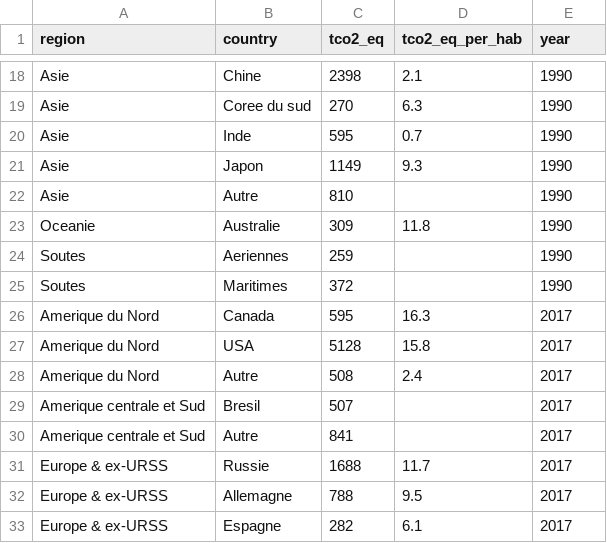
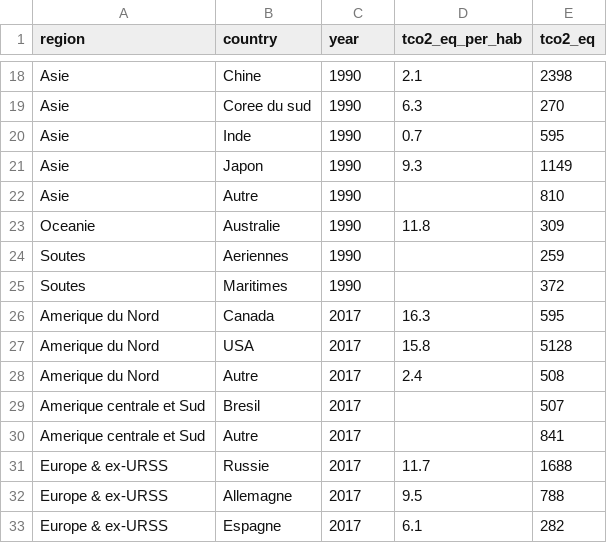
Before and after one commit to nicolasesnis/carbon_treemap, a CSV file: data/pays.csv, drawn as a sheet; only a part is shown, gaps mark what is left out; the diff covers the shown part only; the diff names each change by its address in the sheet, - before the commit and + after, or states it on an @@ line.

```diff
--- a/data/pays.csv
+++ b/data/pays.csv
-C1: tco2_eq
+C1: year
-E1: year
+E1: tco2_eq
-C18 (year): 2398
+C18 (year): 1990
-E18 (tco2_eq): 1990
+E18 (tco2_eq): 2398
-C19 (year): 270
+C19 (year): 1990
-E19 (tco2_eq): 1990
+E19 (tco2_eq): 270
-C20 (year): 595
+C20 (year): 1990
-E20 (tco2_eq): 1990
+E20 (tco2_eq): 595
-C21 (year): 1149
+C21 (year): 1990
-E21 (tco2_eq): 1990
+E21 (tco2_eq): 1149
-C22 (year): 810
+C22 (year): 1990
-E22 (tco2_eq): 1990
+E22 (tco2_eq): 810
-C23 (year): 309
+C23 (year): 1990
-E23 (tco2_eq): 1990
+E23 (tco2_eq): 309
-C24 (year): 259
+C24 (year): 1990
-E24 (tco2_eq): 1990
+E24 (tco2_eq): 259
-C25 (year): 372
+C25 (year): 1990
-E25 (tco2_eq): 1990
+E25 (tco2_eq): 372
-C26 (year): 595
+C26 (year): 2017
-E26 (tco2_eq): 2017
+E26 (tco2_eq): 595
-C27 (year): 5128
+C27 (year): 2017
-E27 (tco2_eq): 2017
+E27 (tco2_eq): 5128
-C28 (year): 508
+C28 (year): 2017
-E28 (tco2_eq): 2017
+E28 (tco2_eq): 508
-C29 (year): 507
+C29 (year): 2017
-E29 (tco2_eq): 2017
+E29 (tco2_eq): 507
-C30 (year): 841
+C30 (year): 2017
-E30 (tco2_eq): 2017
+E30 (tco2_eq): 841
-C31 (year): 1688
+C31 (year): 2017
-E31 (tco2_eq): 2017
+E31 (tco2_eq): 1688
-C32 (year): 788
+C32 (year): 2017
-E32 (tco2_eq): 2017
+E32 (tco2_eq): 788
-C33 (year): 282
+C33 (year): 2017
-E33 (tco2_eq): 2017
+E33 (tco2_eq): 282
```
Also changed, not shown: 112 edited cells elsewhere in this file, data/entreprises.csv, 32 other files.
